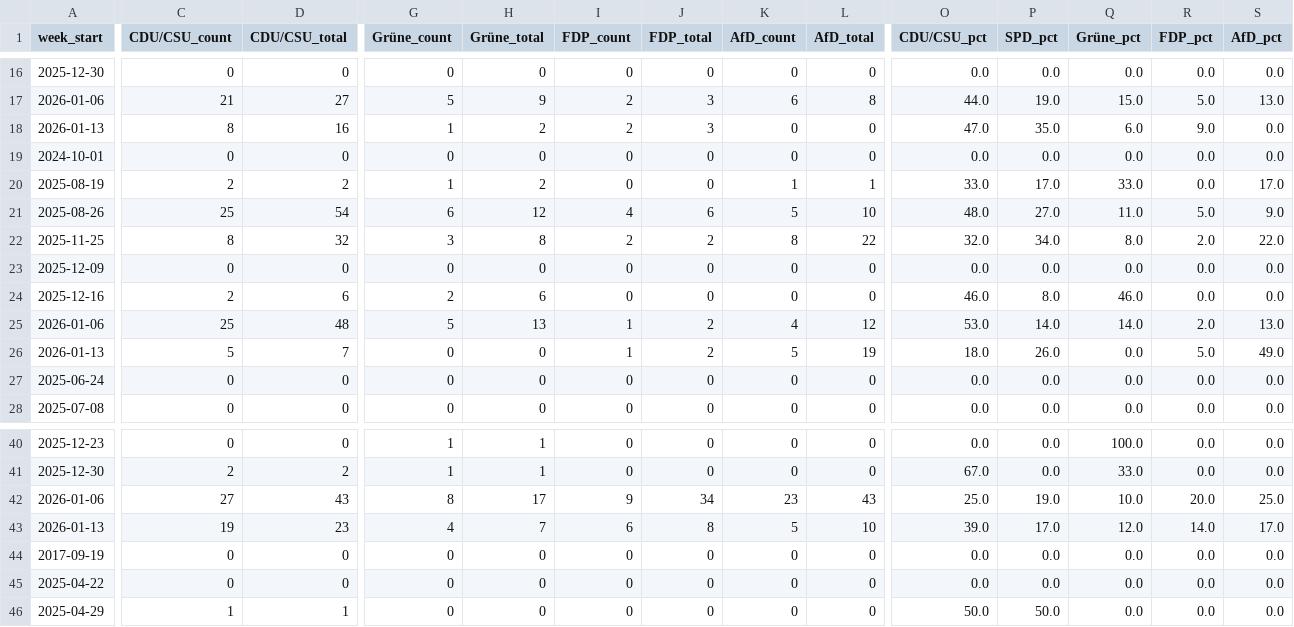
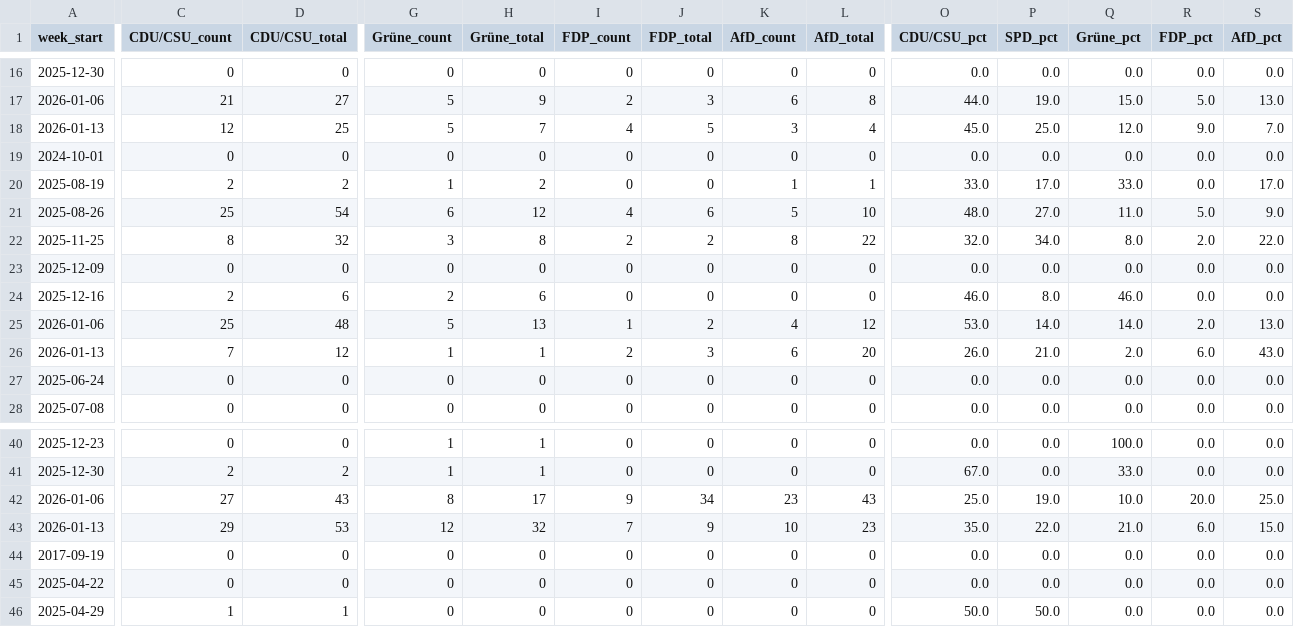
Before and after one commit to sakulmot99/Media-Monitoring, a CSV file: datasets/PARTIES_ANALYSIS.csv, drawn as a sheet; only a part is shown, gaps mark what is left out; removed rows and columns are numbered as before the commit, all else as after; rows hold the shown columns only; the diff covers the shown part only; the diff names each change by its address in the sheet, - before the commit and + after, or states it on an @@ line.

```diff
--- a/datasets/PARTIES_ANALYSIS.csv
+++ b/datasets/PARTIES_ANALYSIS.csv
-row 18: 2026-01-13 | 8 | 16 | 1 | 2 | 2 | 3 | 0 | 0 | 47.0 | 35.0 | 6.0 | 9.0 | 0.0
+row 18: 2026-01-13 | 12 | 25 | 5 | 7 | 4 | 5 | 3 | 4 | 45.0 | 25.0 | 12.0 | 9.0 | 7.0
-C26 (CDU/CSU_count): 5
+C26 (CDU/CSU_count): 7
-D26 (CDU/CSU_total): 7
+D26 (CDU/CSU_total): 12
-G26 (Grüne_count): 0
+G26 (Grüne_count): 1
-H26 (Grüne_total): 0
+H26 (Grüne_total): 1
-I26 (FDP_count): 1
+I26 (FDP_count): 2
-J26 (FDP_total): 2
+J26 (FDP_total): 3
-K26 (AfD_count): 5
+K26 (AfD_count): 6
-L26 (AfD_total): 19
+L26 (AfD_total): 20
-O26 (CDU/CSU_pct): 18.0
+O26 (CDU/CSU_pct): 26.0
-P26 (SPD_pct): 26.0
+P26 (SPD_pct): 21.0
-Q26 (Grüne_pct): 0.0
+Q26 (Grüne_pct): 2.0
-R26 (FDP_pct): 5.0
+R26 (FDP_pct): 6.0
-S26 (AfD_pct): 49.0
+S26 (AfD_pct): 43.0
-row 43: 2026-01-13 | 19 | 23 | 4 | 7 | 6 | 8 | 5 | 10 | 39.0 | 17.0 | 12.0 | 14.0 | 17.0
+row 43: 2026-01-13 | 29 | 53 | 12 | 32 | 7 | 9 | 10 | 23 | 35.0 | 22.0 | 21.0 | 6.0 | 15.0
```
Also changed, not shown: 1 edited cell elsewhere in this file.
